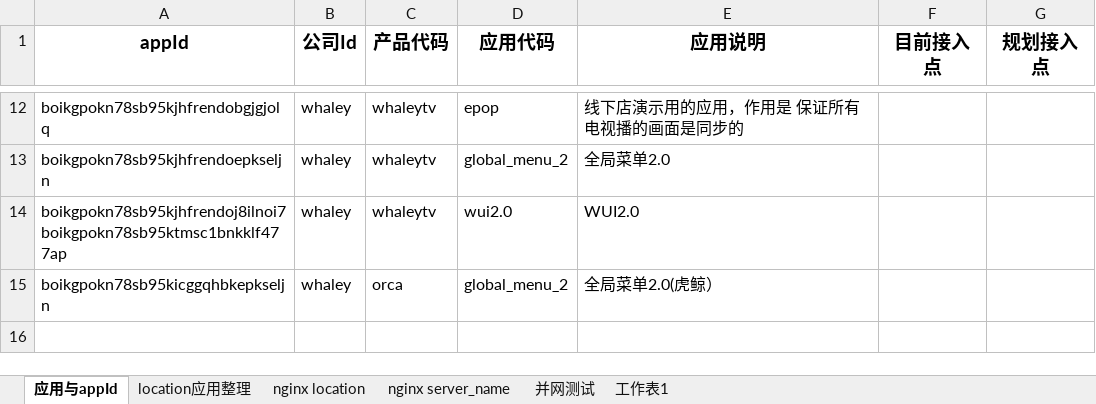
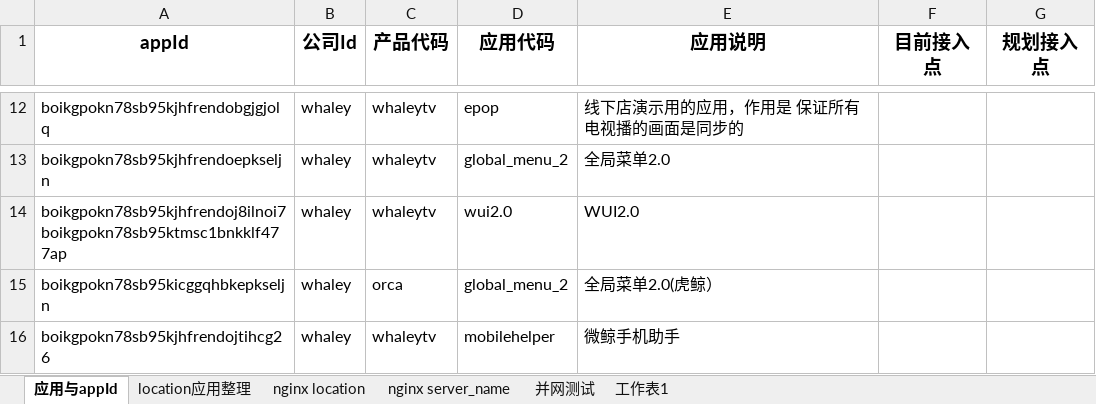
Before and after one commit to un-knower/logsys, an Excel workbook: docs/design/接入层规划.xlsx, sheet 应用与appId, drawn as a sheet; only a part is shown, gaps mark what is left out; values as stored, in another font and other column widths than the file's, no borders; the diff names each change by its address in the sheet, - before the commit and + after, or states it on an @@ line.

Commit message:
补充微鲸手机助手appid

```diff
--- a/docs/design/接入层规划.xlsx (sheet 应用与appId)
+++ b/docs/design/接入层规划.xlsx (sheet 应用与appId)
+row 16: boikgpokn78sb95kjhfrendojtihcg26 | whaley | whaleytv | mobilehelper | 微鲸手机助手
```
